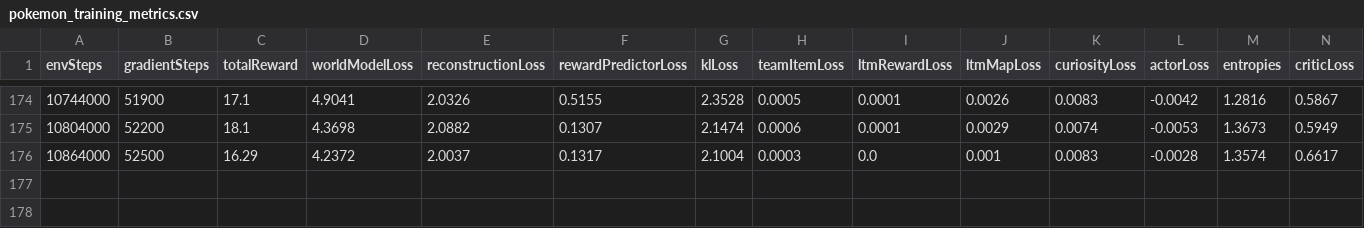
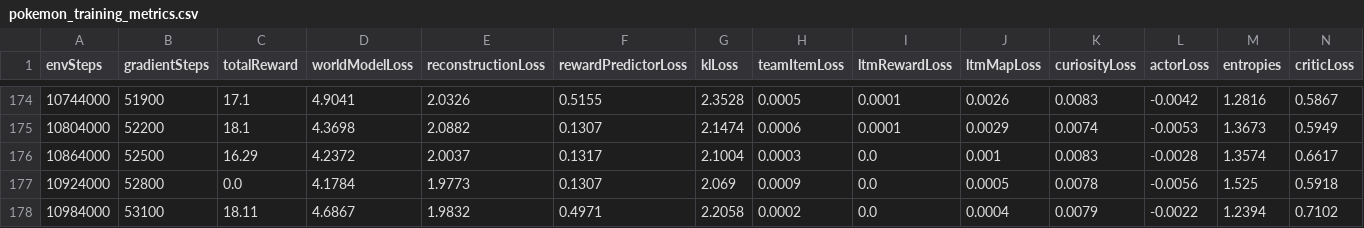
Before and after one commit to SeleucusTheGreat/Dreamerv3OnPokemonRed, a CSV file: pokemon_training_metrics.csv, drawn as a sheet; only a part is shown, gaps mark what is left out; rows hold the shown columns only; the diff names each change by its address in the sheet, - before the commit and + after, or states it on an @@ line.

Commit message:
replay for reward

```diff
--- a/pokemon_training_metrics.csv
+++ b/pokemon_training_metrics.csv
+row 177: 10924000 | 52800 | 0.0 | 4.1784 | 1.9773 | 0.1307 | 2.069 | 0.0009 | 0.0 | 0.0005 | 0.0078 | -0.0056 | 1.525 | 0.5918
+row 178: 10984000 | 53100 | 18.11 | 4.6867 | 1.9832 | 0.4971 | 2.2058 | 0.0002 | 0.0 | 0.0004 | 0.0079 | -0.0022 | 1.2394 | 0.7102
```
Also changed, not shown: 2 other files.
